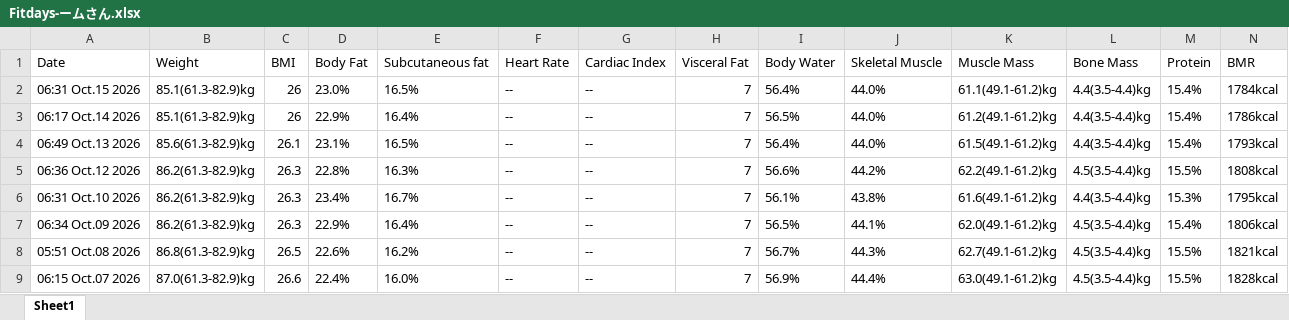
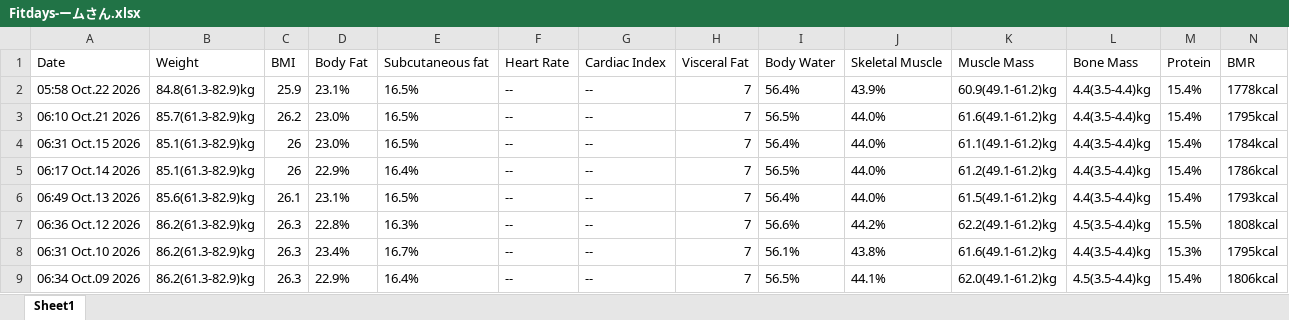
Before and after one commit to cchartree/kgtrends, an Excel workbook: Fitdays-ームさん.xlsx, sheet Sheet1, drawn as a sheet; only a part is shown; the shorter side is filled out with more unchanged rows; values as stored, in another font and other column widths than the file's, no borders; rows hold the shown columns only; the diff names each change by its address in the sheet, - before the commit and + after, or states it on an @@ line.

```diff
--- a/Fitdays-ームさん.xlsx (sheet Sheet1)
+++ b/Fitdays-ームさん.xlsx (sheet Sheet1)
+row 2: 05:58 Oct.22 2026 | 84.8(61.3-82.9)kg | 25.9 | 23.1% | 16.5% | -- | -- | 7 | 56.4% | 43.9% | 60.9(49.1-61.2)kg | 4.4(3.5-4.4)kg | 15.4% | 1778kcal
+row 3: 06:10 Oct.21 2026 | 85.7(61.3-82.9)kg | 26.2 | 23.0% | 16.5% | -- | -- | 7 | 56.5% | 44.0% | 61.6(49.1-61.2)kg | 4.4(3.5-4.4)kg | 15.4% | 1795kcal
```
